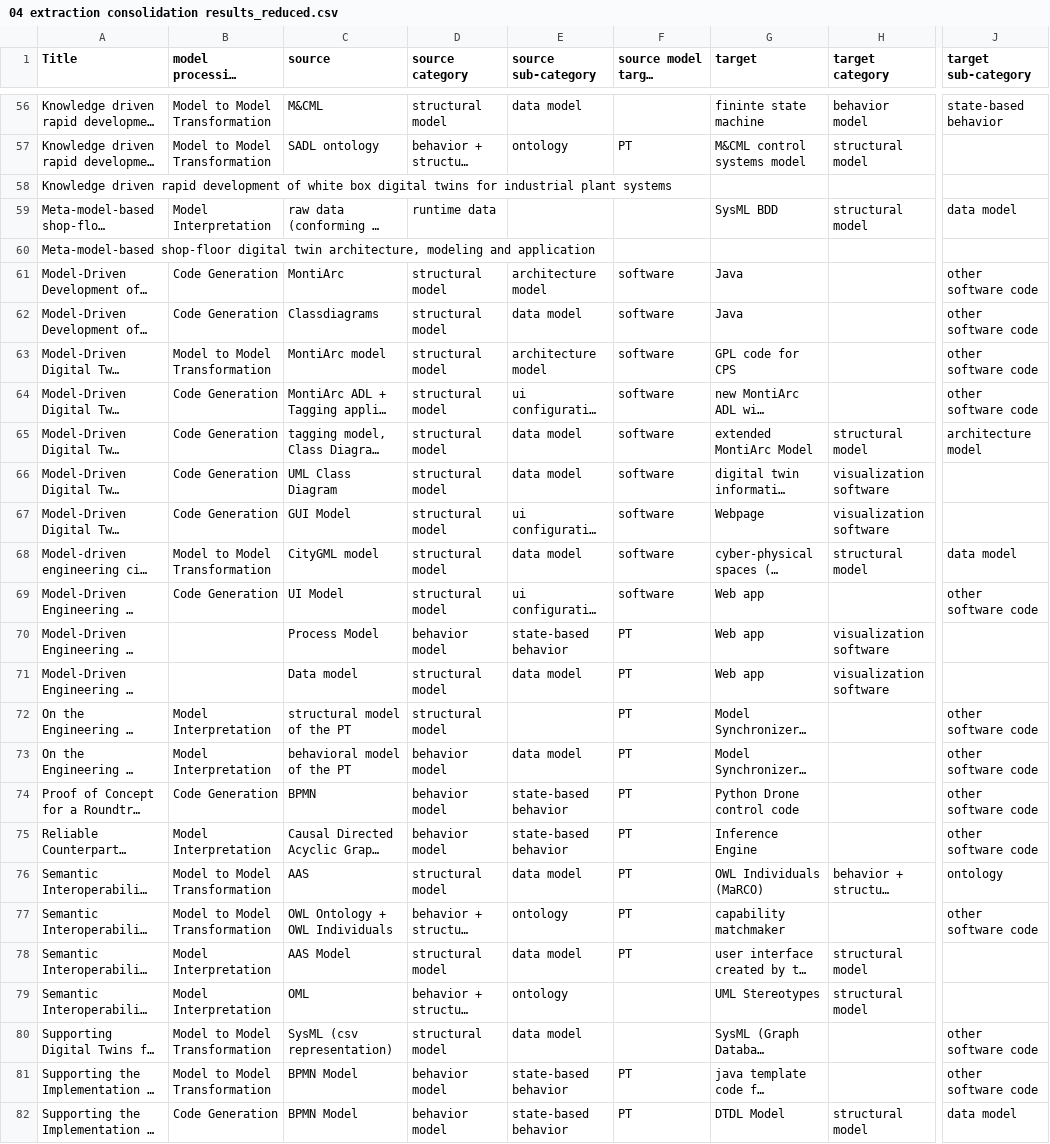
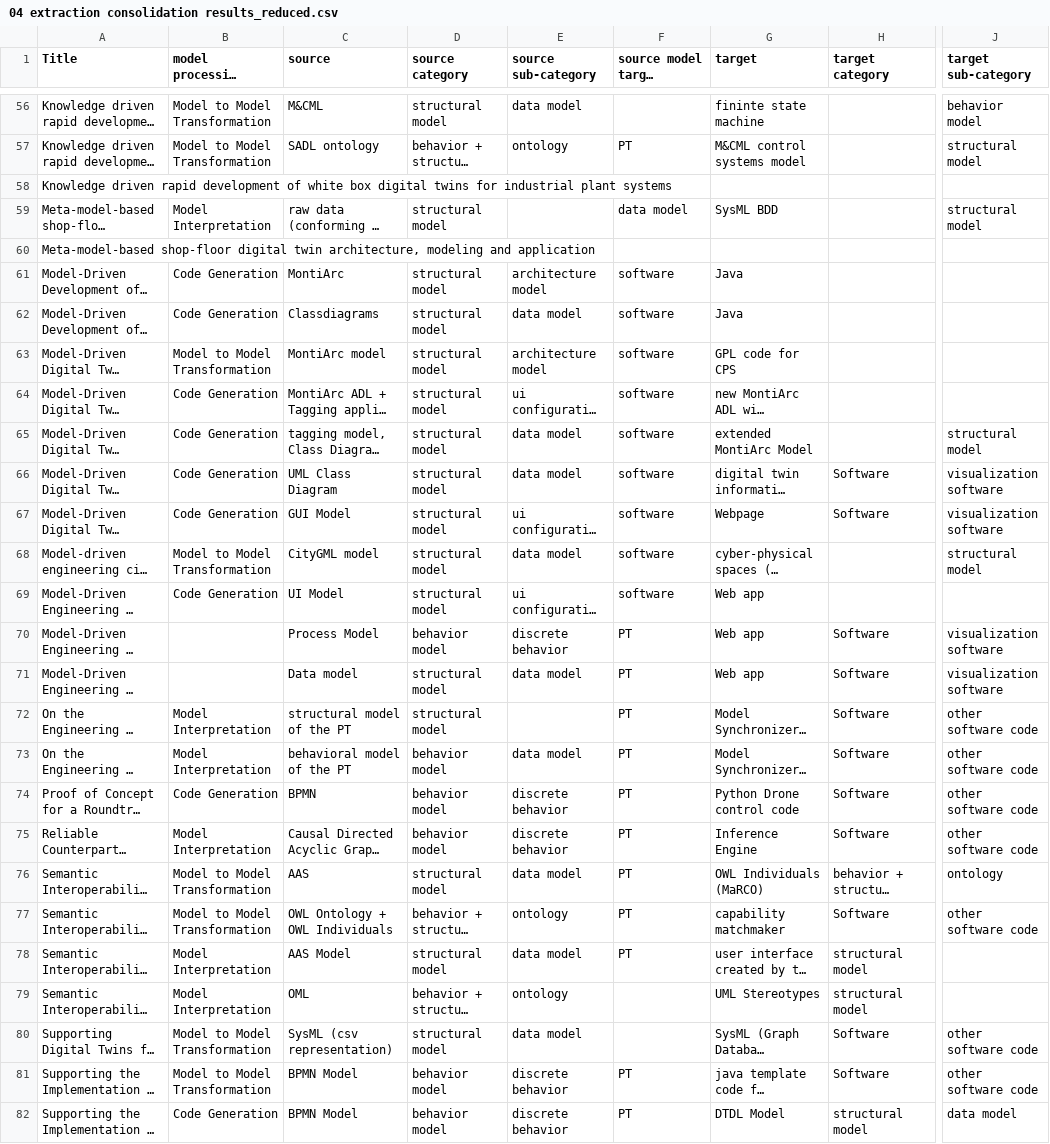
Before and after one commit to cdl-mint/mde4dts, a CSV file: data/04 extraction consolidation results_reduced.csv, drawn as a sheet; only a part is shown, gaps mark what is left out; long unchanged cells end in …; the diff covers the shown part only; the diff names each change by its address in the sheet, - before the commit and + after, or states it on an @@ line.

```diff
--- a/data/04 extraction consolidation results_reduced.csv
+++ b/data/04 extraction consolidation results_reduced.csv
-H56 (target category): behavior model
+H56 (target category): (empty)
-J56 (target sub-category): state-based behavior
+J56 (target sub-category): behavior model
-H57 (target category): structural model
+H57 (target category): (empty)
-J57 (target sub-category): (empty)
+J57 (target sub-category): structural model
-D59 (source category): runtime data
+D59 (source category): structural model
-F59 (source model target category): (empty)
+F59 (source model target category): data model
-H59 (target category): structural model
+H59 (target category): (empty)
-J59 (target sub-category): data model
+J59 (target sub-category): structural model
-J61:J64 (target sub-category): other software code
+J61:J64 (target sub-category): (empty)
-H65 (target category): structural model
+H65 (target category): (empty)
-J65 (target sub-category): architecture model
+J65 (target sub-category): structural model
-H66:H67 (target category): visualization software
+H66:H67 (target category): Software
-J66:J67 (target sub-category): (empty)
+J66:J67 (target sub-category): visualization software
-H68 (target category): structural model
+H68 (target category): (empty)
-J68 (target sub-category): data model
+J68 (target sub-category): structural model
-J69 (target sub-category): other software code
+J69 (target sub-category): (empty)
-E70 (source sub-category): state-based behavior
+E70 (source sub-category): discrete behavior
-H70:H71 (target category): visualization software
+H70:H71 (target category): Software
-J70:J71 (target sub-category): (empty)
+J70:J71 (target sub-category): visualization software
-H72:H75 (target category): (empty)
+H72:H75 (target category): Software
-E74:E75 (source sub-category): state-based behavior
+E74:E75 (source sub-category): discrete behavior
-H77 (target category): (empty)
+H77 (target category): Software
-H80:H81 (target category): (empty)
+H80:H81 (target category): Software
-E81:E82 (source sub-category): state-based behavior
+E81:E82 (source sub-category): discrete behavior
```
Also changed, not shown: 99 edited cells elsewhere in this file, data/categorization_modelinterpretation.csv, data/categorization_modeltomodel.csv, 7 other files.
